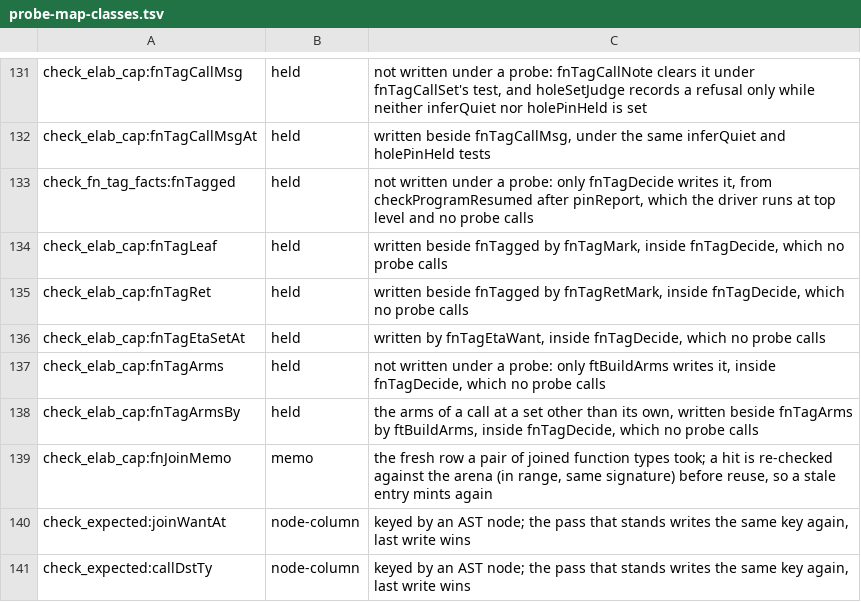
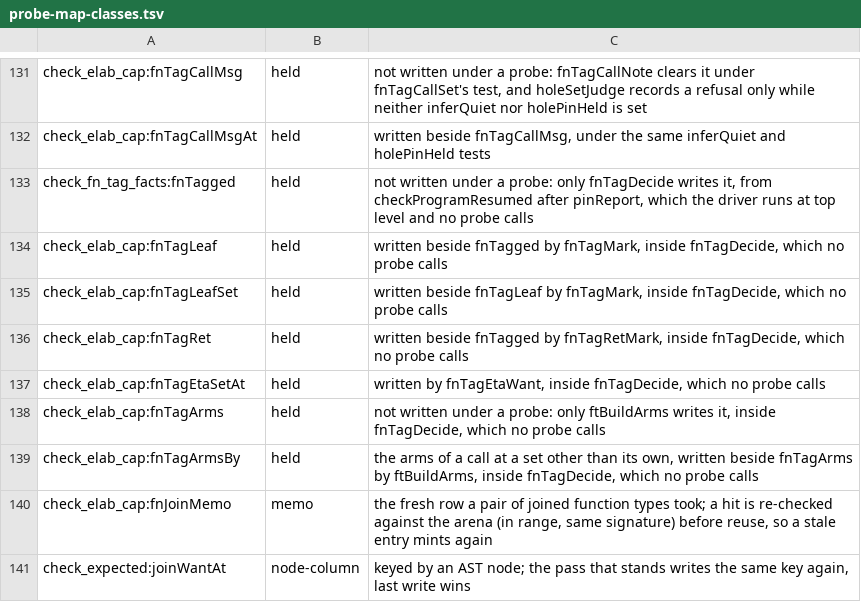
Before and after one commit to voces/vl, a TSV file: scripts/probe-map-classes.tsv, drawn as a sheet; only a part is shown, gaps mark what is left out; the shorter side is filled out with more unchanged rows; the diff names each change by its address in the sheet, - before the commit and + after, or states it on an @@ line.

```diff
--- a/scripts/probe-map-classes.tsv
+++ b/scripts/probe-map-classes.tsv
+row 135: check_elab_cap:fnTagLeafSet | held | written beside fnTagLeaf by fnTagMark, inside fnTagDecide, which no probe calls
```
Also changed, not shown: 5 other files.
